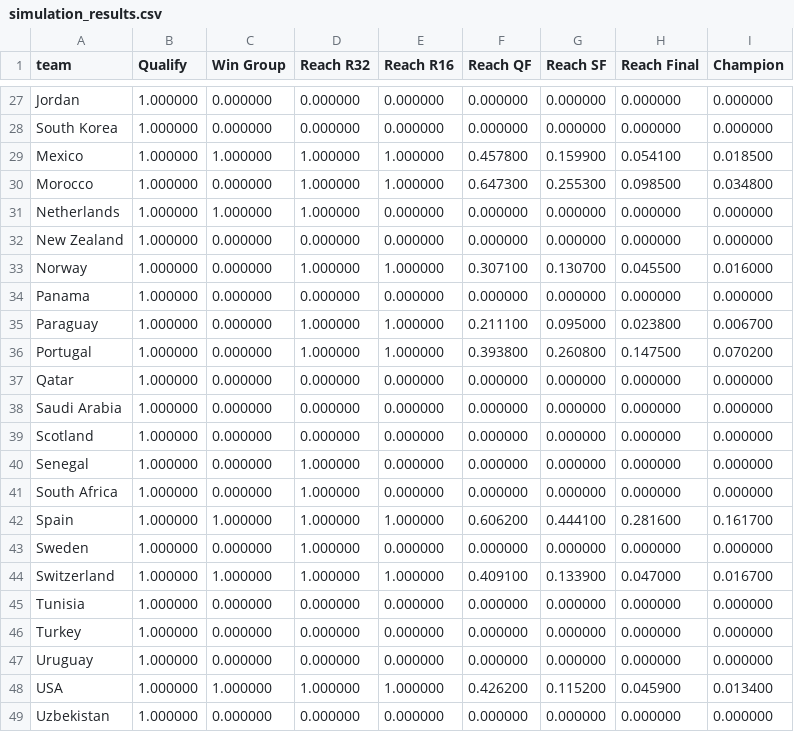
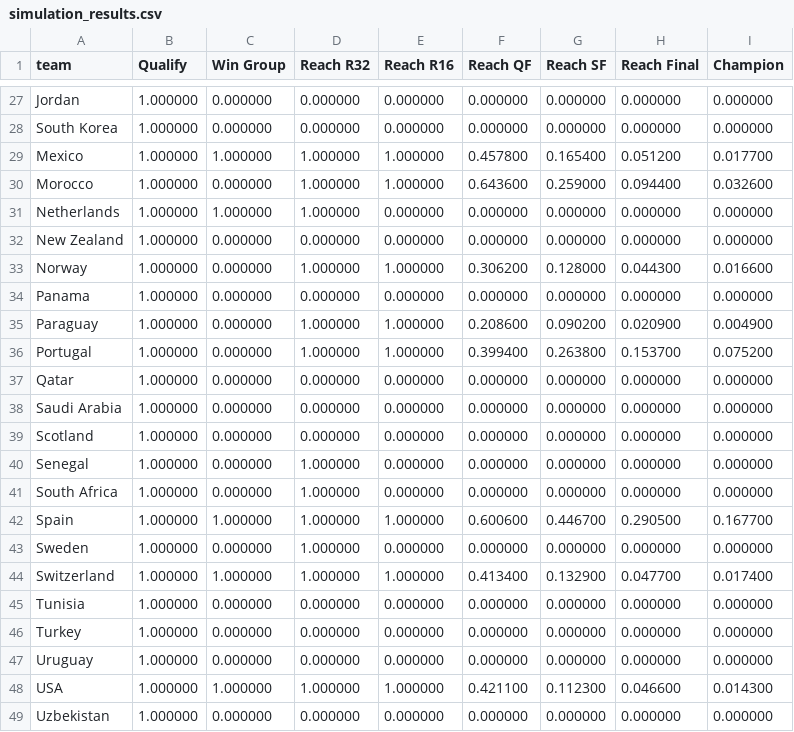
Before and after one commit to rwarneke/football_model, a CSV file: model_output/simulation_results.csv, drawn as a sheet; only a part is shown, gaps mark what is left out; the diff covers the shown part only.

```diff
--- a/model_output/simulation_results.csv
+++ b/model_output/simulation_results.csv
@@ -28,10 +28,10 @@ Jordan,1.000000,0.000000,0.000000,0.000000,0.000000,0.000000,0.000000,0.000000
 South Korea,1.000000,0.000000,0.000000,0.000000,0.000000,0.000000,0.000000,0.000000
-Mexico,1.000000,1.000000,1.000000,1.000000,0.457800,0.159900,0.054100,0.018500
-Morocco,1.000000,0.000000,1.000000,1.000000,0.647300,0.255300,0.098500,0.034800
+Mexico,1.000000,1.000000,1.000000,1.000000,0.457800,0.165400,0.051200,0.017700
+Morocco,1.000000,0.000000,1.000000,1.000000,0.643600,0.259000,0.094400,0.032600
 Netherlands,1.000000,1.000000,1.000000,0.000000,0.000000,0.000000,0.000000,0.000000
 New Zealand,1.000000,0.000000,0.000000,0.000000,0.000000,0.000000,0.000000,0.000000
-Norway,1.000000,0.000000,1.000000,1.000000,0.307100,0.130700,0.045500,0.016000
+Norway,1.000000,0.000000,1.000000,1.000000,0.306200,0.128000,0.044300,0.016600
 Panama,1.000000,0.000000,0.000000,0.000000,0.000000,0.000000,0.000000,0.000000
-Paraguay,1.000000,0.000000,1.000000,1.000000,0.211100,0.095000,0.023800,0.006700
-Portugal,1.000000,0.000000,1.000000,1.000000,0.393800,0.260800,0.147500,0.070200
+Paraguay,1.000000,0.000000,1.000000,1.000000,0.208600,0.090200,0.020900,0.004900
+Portugal,1.000000,0.000000,1.000000,1.000000,0.399400,0.263800,0.153700,0.075200
 Qatar,1.000000,0.000000,0.000000,0.000000,0.000000,0.000000,0.000000,0.000000
@@ -41,5 +41,5 @@ Senegal,1.000000,0.000000,1.000000,0.000000,0.000000,0.000000,0.000000,0.000000
 South Africa,1.000000,0.000000,1.000000,0.000000,0.000000,0.000000,0.000000,0.000000
-Spain,1.000000,1.000000,1.000000,1.000000,0.606200,0.444100,0.281600,0.161700
+Spain,1.000000,1.000000,1.000000,1.000000,0.600600,0.446700,0.290500,0.167700
 Sweden,1.000000,0.000000,1.000000,0.000000,0.000000,0.000000,0.000000,0.000000
-Switzerland,1.000000,1.000000,1.000000,1.000000,0.409100,0.133900,0.047000,0.016700
+Switzerland,1.000000,1.000000,1.000000,1.000000,0.413400,0.132900,0.047700,0.017400
 Tunisia,1.000000,0.000000,0.000000,0.000000,0.000000,0.000000,0.000000,0.000000
@@ -47,3 +47,3 @@ Turkey,1.000000,0.000000,0.000000,0.000000,0.000000,0.000000,0.000000,0.000000
 Uruguay,1.000000,0.000000,0.000000,0.000000,0.000000,0.000000,0.000000,0.000000
-USA,1.000000,1.000000,1.000000,1.000000,0.426200,0.115200,0.045900,0.013400
+USA,1.000000,1.000000,1.000000,1.000000,0.421100,0.112300,0.046600,0.014300
 Uzbekistan,1.000000,0.000000,0.000000,0.000000,0.000000,0.000000,0.000000,0.000000
```
Also changed, not shown: 41 edited cells elsewhere in this file, web/public/model_output/ratings_current.csv, web/public/model_output/ratings_history_yearly.csv, 16 other files.
